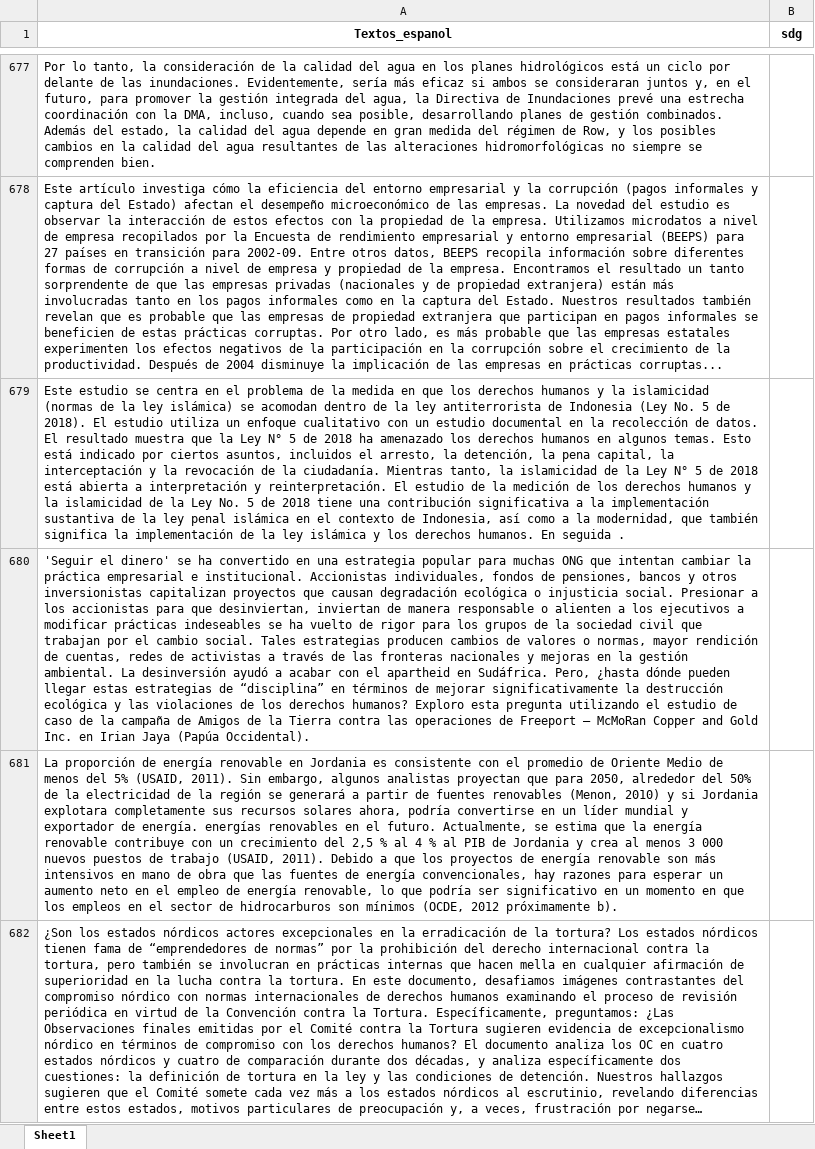
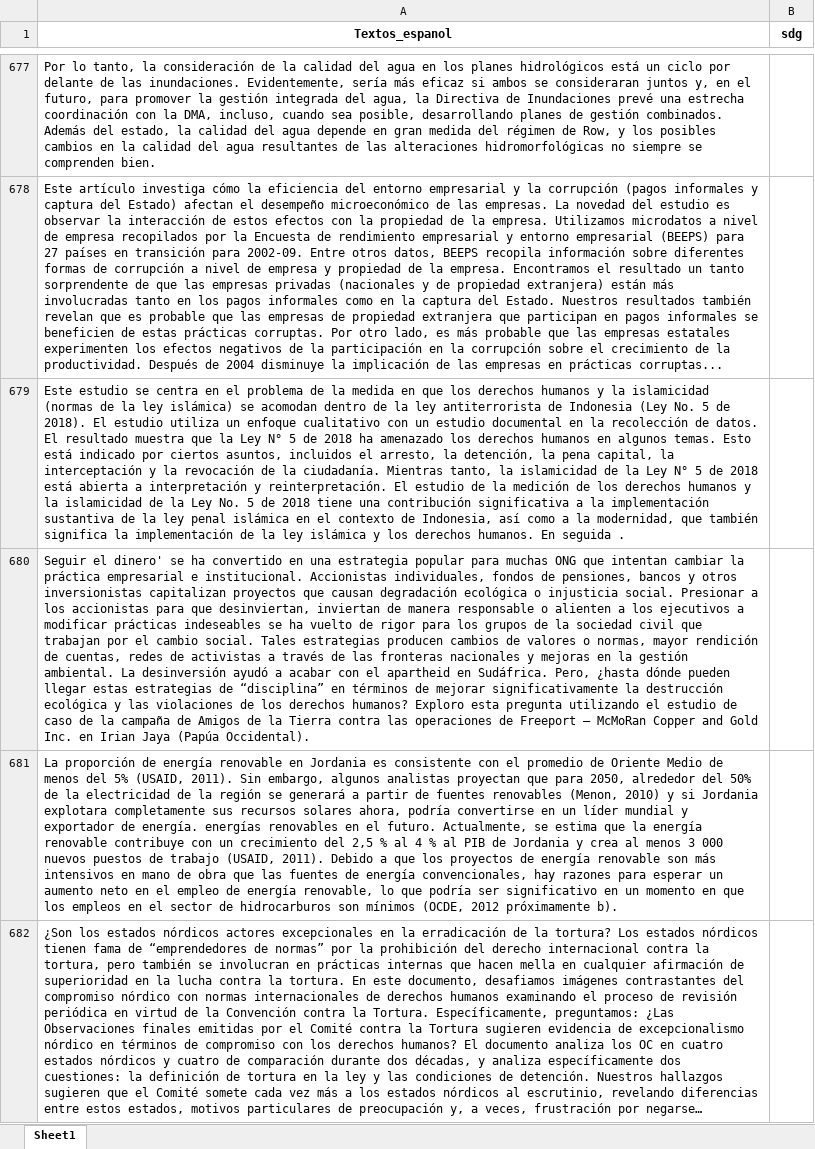
Before and after one commit to ernestocpc/Proyecto1-BI, an Excel workbook: etapa1/SinEtiquetatest_cat_6716.xlsx, sheet Sheet1, drawn as a sheet; only a part is shown, gaps mark what is left out; long unchanged cells end in …; values as stored, in another font and other column widths than the file's, no borders; the diff names each change by its address in the sheet, - before the commit and + after, or states it on an @@ line.

```diff
--- a/etapa1/SinEtiquetatest_cat_6716.xlsx (sheet Sheet1)
+++ b/etapa1/SinEtiquetatest_cat_6716.xlsx (sheet Sheet1)
-A680 (Textos_espanol): 'Seguir el dinero'…
+A680 (Textos_espanol): Seguir el dinero'…
```
Also changed, not shown: 9 other files.
